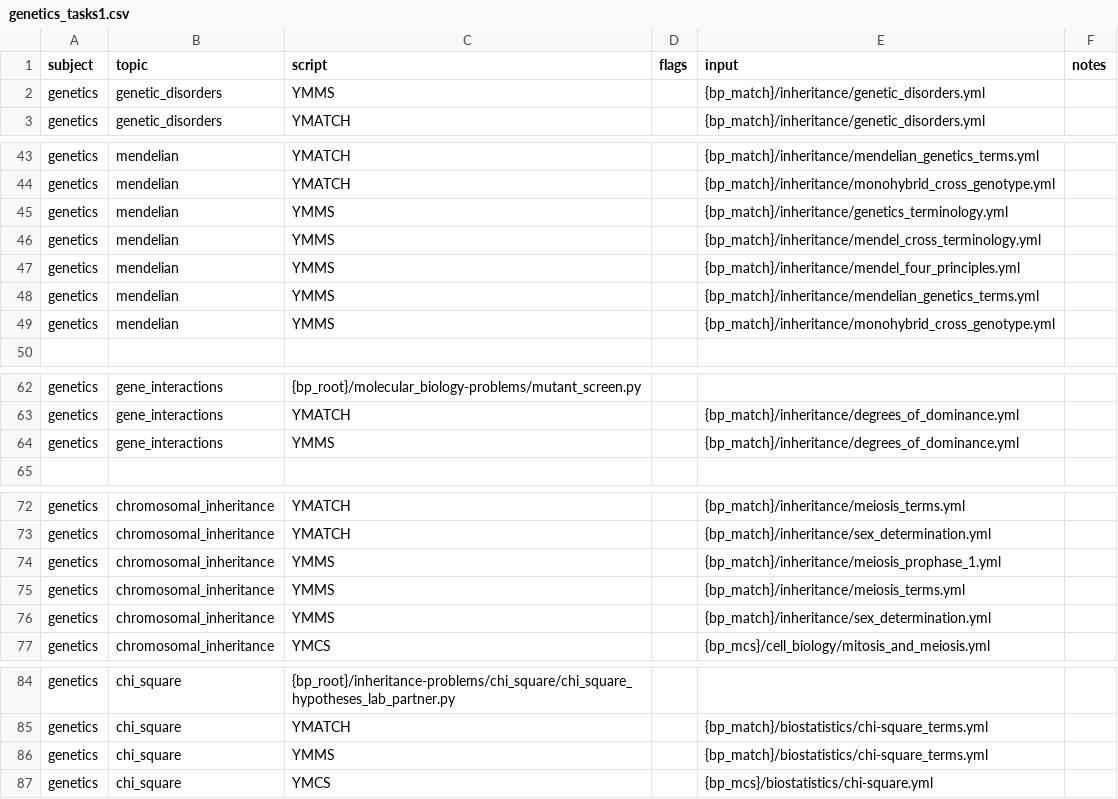
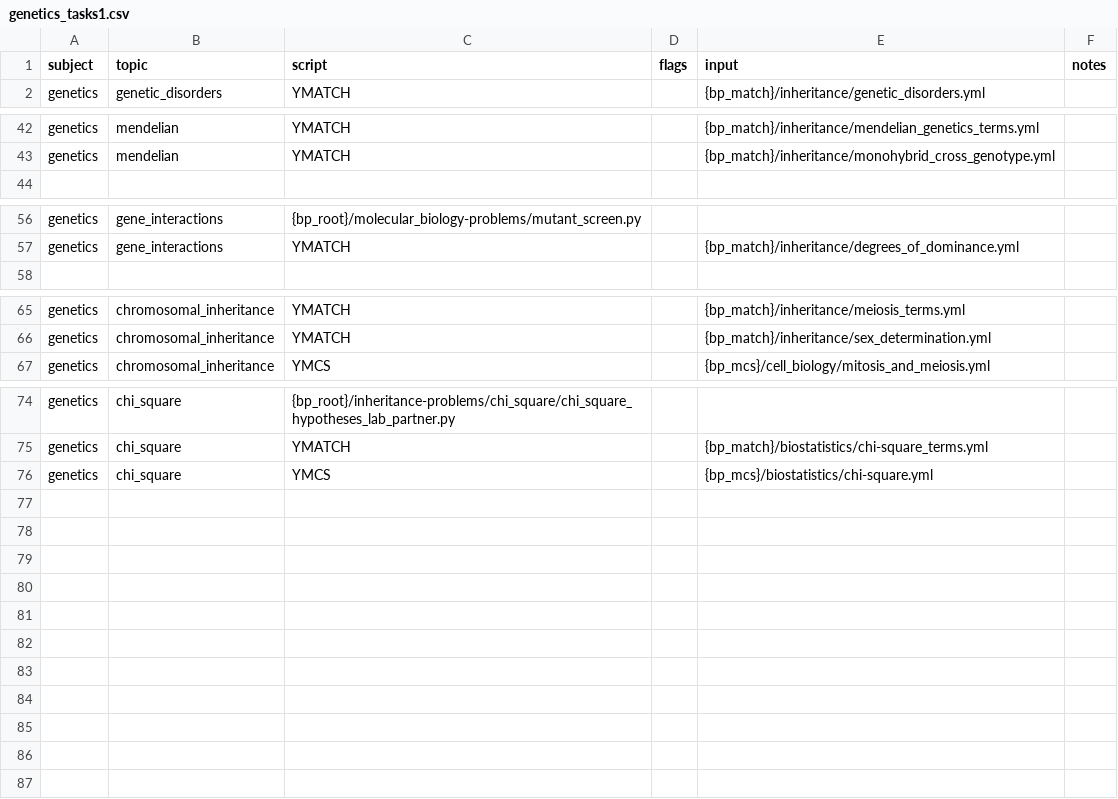
Before and after one commit to vosslab/biology-problems-website, a CSV file: bbq_control/task_files/genetics_tasks1.csv, drawn as a sheet; only a part is shown, gaps mark what is left out.

Commit message:
remove YMMS

```diff
--- a/bbq_control/task_files/genetics_tasks1.csv
+++ b/bbq_control/task_files/genetics_tasks1.csv
@@ -1,3 +1,2 @@
 subject,topic,script,flags,input,notes
-genetics,genetic_disorders,YMMS,,{bp_match}/inheritance/genetic_disorders.yml,
 genetics,genetic_disorders,YMATCH,,{bp_match}/inheritance/genetic_disorders.yml,
@@ -44,7 +43,2 @@ genetics,mendelian,YMATCH,,{bp_match}/inheritance/mendelian_genetics_terms.yml,
 genetics,mendelian,YMATCH,,{bp_match}/inheritance/monohybrid_cross_genotype.yml,
-genetics,mendelian,YMMS,,{bp_match}/inheritance/genetics_terminology.yml,
-genetics,mendelian,YMMS,,{bp_match}/inheritance/mendel_cross_terminology.yml,
-genetics,mendelian,YMMS,,{bp_match}/inheritance/mendel_four_principles.yml,
-genetics,mendelian,YMMS,,{bp_match}/inheritance/mendelian_genetics_terms.yml,
-genetics,mendelian,YMMS,,{bp_match}/inheritance/monohybrid_cross_genotype.yml,
 ,,,,,
@@ -63,3 +57,2 @@ genetics,gene_interactions,{bp_root}/molecular_biology-problems/mutant_screen.py
 genetics,gene_interactions,YMATCH,,{bp_match}/inheritance/degrees_of_dominance.yml,
-genetics,gene_interactions,YMMS,,{bp_match}/inheritance/degrees_of_dominance.yml,
 ,,,,,
@@ -73,5 +66,2 @@ genetics,chromosomal_inheritance,YMATCH,,{bp_match}/inheritance/meiosis_terms.ym
 genetics,chromosomal_inheritance,YMATCH,,{bp_match}/inheritance/sex_determination.yml,
-genetics,chromosomal_inheritance,YMMS,,{bp_match}/inheritance/meiosis_prophase_1.yml,
-genetics,chromosomal_inheritance,YMMS,,{bp_match}/inheritance/meiosis_terms.yml,
-genetics,chromosomal_inheritance,YMMS,,{bp_match}/inheritance/sex_determination.yml,
 genetics,chromosomal_inheritance,YMCS,,{bp_mcs}/cell_biology/mitosis_and_meiosis.yml,
@@ -85,3 +75,2 @@ genetics,chi_square,{bp_root}/inheritance-problems/chi_square/chi_square_hypothe
 genetics,chi_square,YMATCH,,{bp_match}/biostatistics/chi-square_terms.yml,
-genetics,chi_square,YMMS,,{bp_match}/biostatistics/chi-square_terms.yml,
 genetics,chi_square,YMCS,,{bp_mcs}/biostatistics/chi-square.yml,
```
